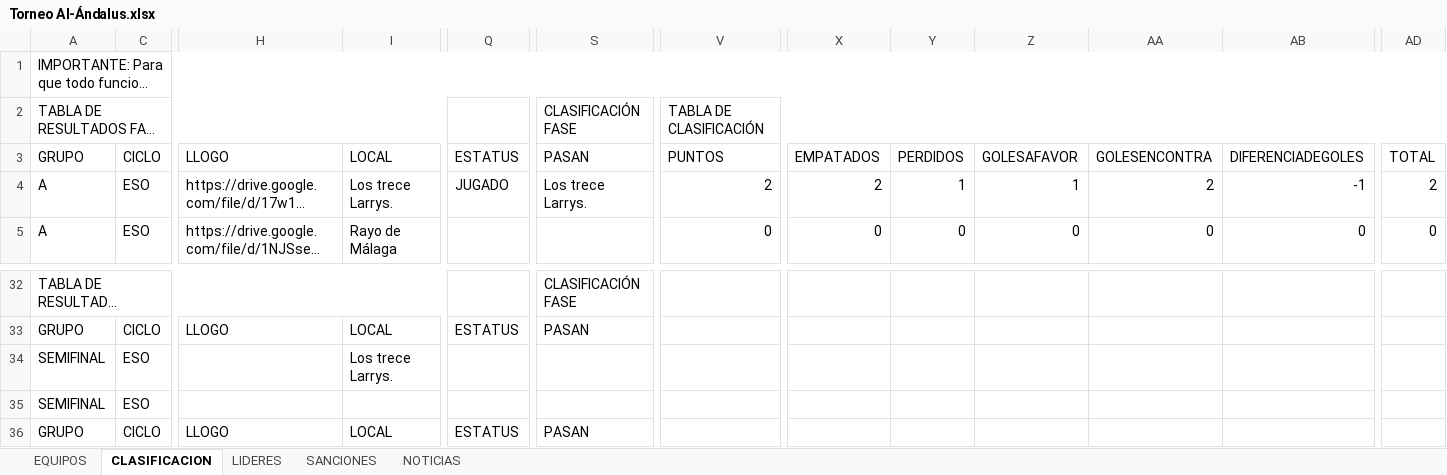
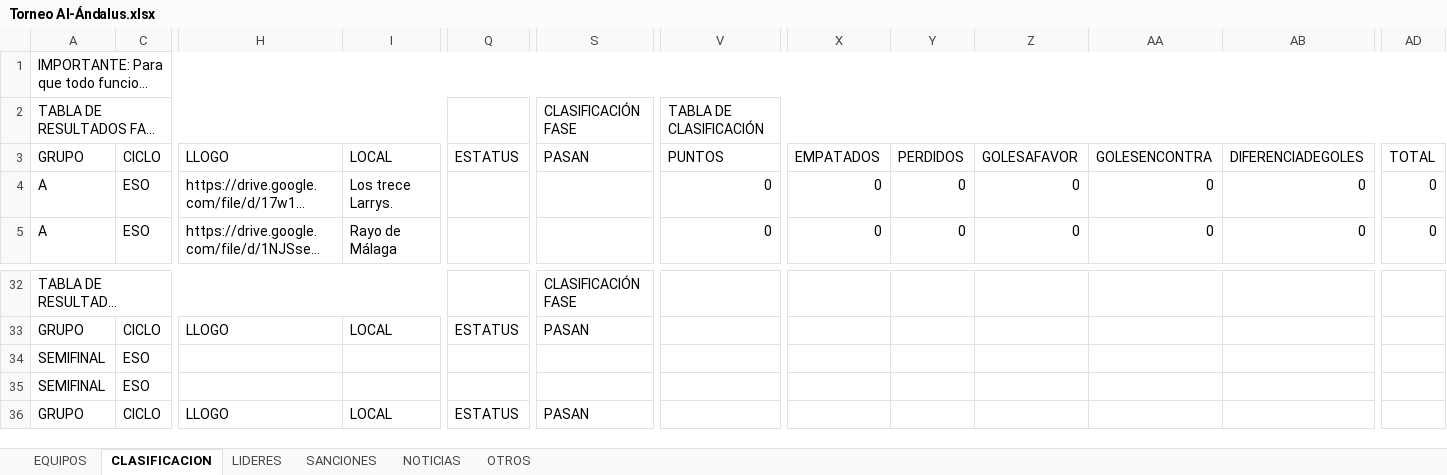
Before and after one commit to GerardoHMX/TorneoAl-Andalus, an Excel workbook: Torneo Al-Ándalus.xlsx, sheet CLASIFICACION, drawn as a sheet; only a part is shown, gaps mark what is left out; long unchanged cells end in …; values as stored, in another font and other column widths than the file's, no cell formats; charts and pictures not drawn; the diff names each change by its address in the sheet, - before the commit and + after, or states it on an @@ line.

```diff
--- a/Torneo Al-Ándalus.xlsx (sheet CLASIFICACION)
+++ b/Torneo Al-Ándalus.xlsx (sheet CLASIFICACION)
+sheet tab: OTROS
-Q4: JUGADO
+Q4: (empty)
-S4: Los trece Larrys.
+S4: (empty)
-V4: 2
+V4: 0
-X4: 2
+X4: 0
-Y4: 1
+Y4: 0
-Z4: 1
+Z4: 0
-AA4: 2
+AA4: 0
-AB4: -1
+AB4: 0
-AD4: 2
+AD4: 0
-I34: Los trece Larrys.
+I34: (empty)
```
Also changed, not shown: sheet LIDERES, sheet SANCIONES, sheet EQUIPOS, sheet NOTICIAS, cell formats, formulas that keep their value, charts or pictures, 9 other files.
